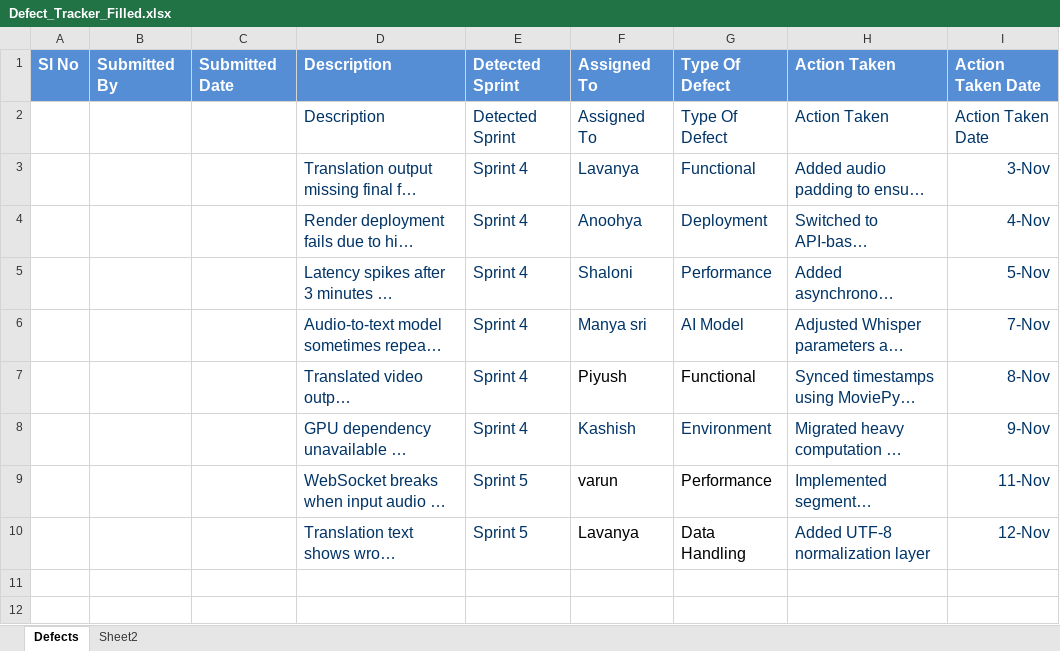
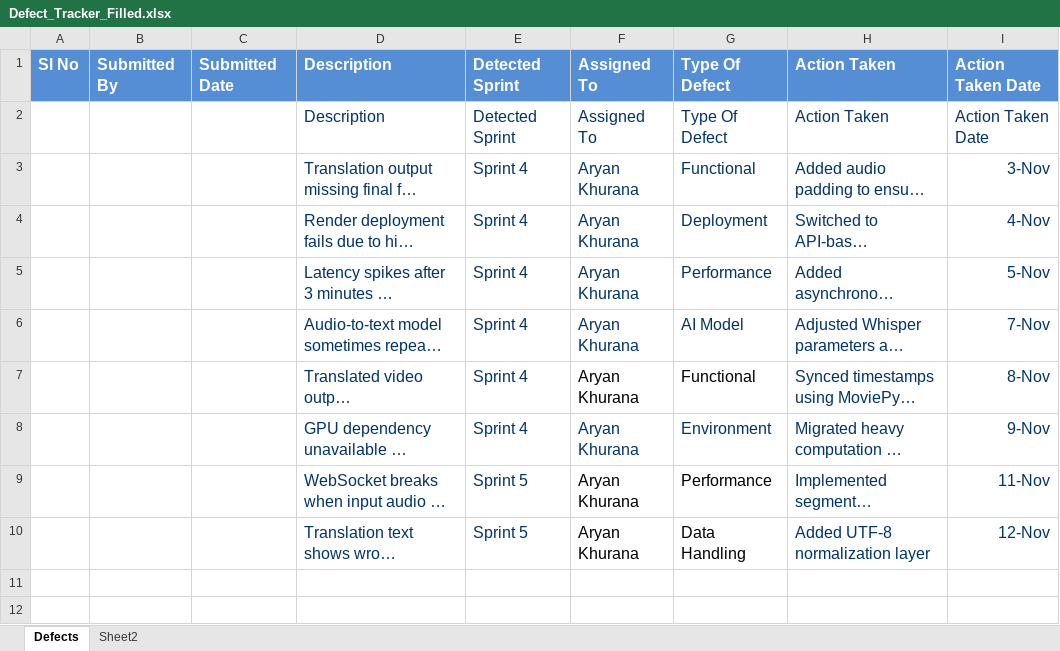
Before and after one commit to lavanya671-G/Ai-powered-ai-speech-to-speech-translation-using-multilingual-content, an Excel workbook: Agile Document/Defect_Tracker_Filled.xlsx, sheet Defects, drawn as a sheet; only a part is shown; long unchanged cells end in …; values as stored, in another font and other column widths than the file's, no borders; the diff names each change by its address in the sheet, - before the commit and + after, or states it on an @@ line.

Commit message:
Updated Agile Document Excel sheets with latest data

```diff
--- a/Agile Document/Defect_Tracker_Filled.xlsx (sheet Defects)
+++ b/Agile Document/Defect_Tracker_Filled.xlsx (sheet Defects)
-F3: Lavanya
+F3: Aryan Khurana
-F4: Anoohya
+F4: Aryan Khurana
-F5: Shaloni
+F5: Aryan Khurana
-F6: Manya sri
+F6: Aryan Khurana
-F7: Piyush
+F7: Aryan Khurana
-F8: Kashish
+F8: Aryan Khurana
-F9: varun
+F9: Aryan Khurana
-F10: Lavanya
+F10: Aryan Khurana
```
Also changed, not shown: Agile Document/Agile_Template_Filled.xlsx, Agile Document/Unit_Test_Plan_Filled_Exact_Format.xlsx.
